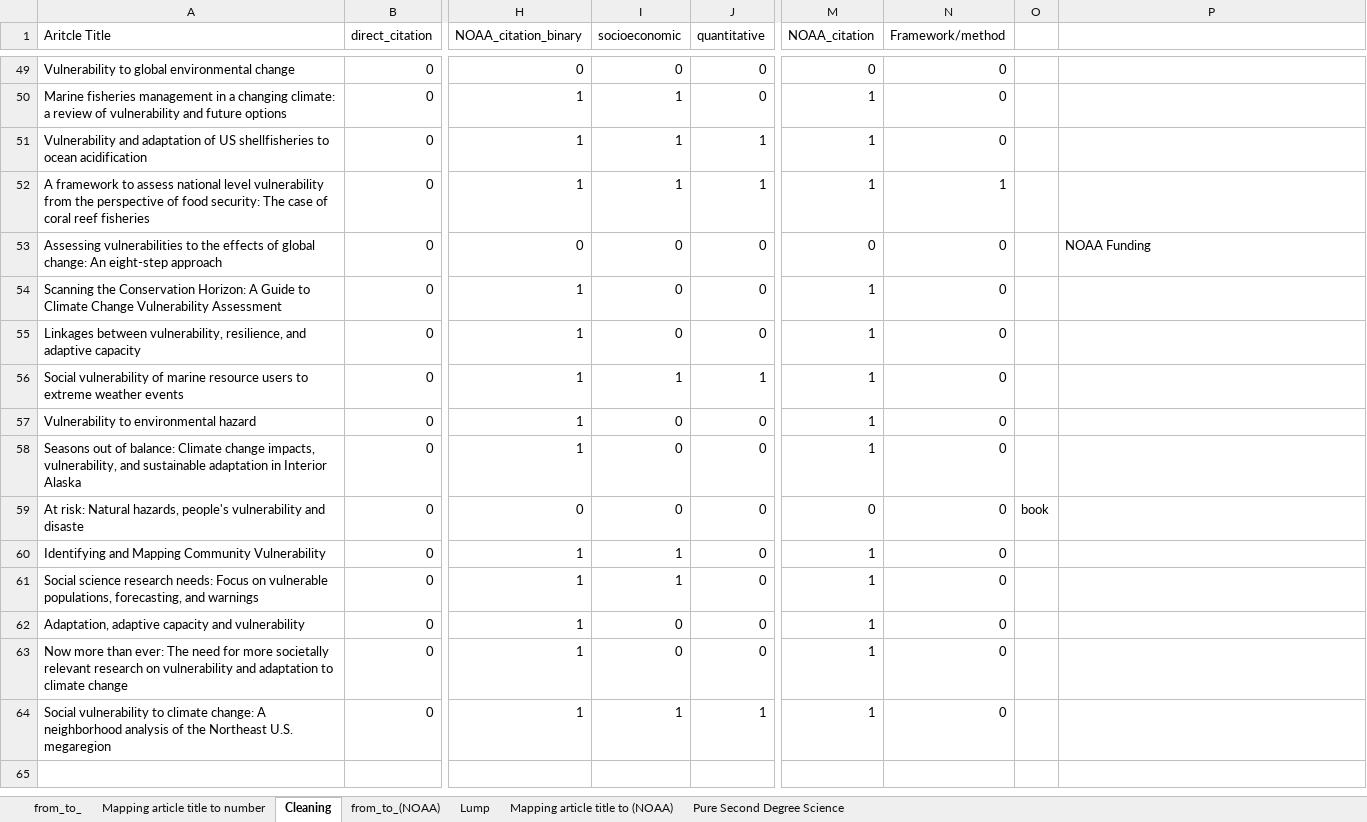
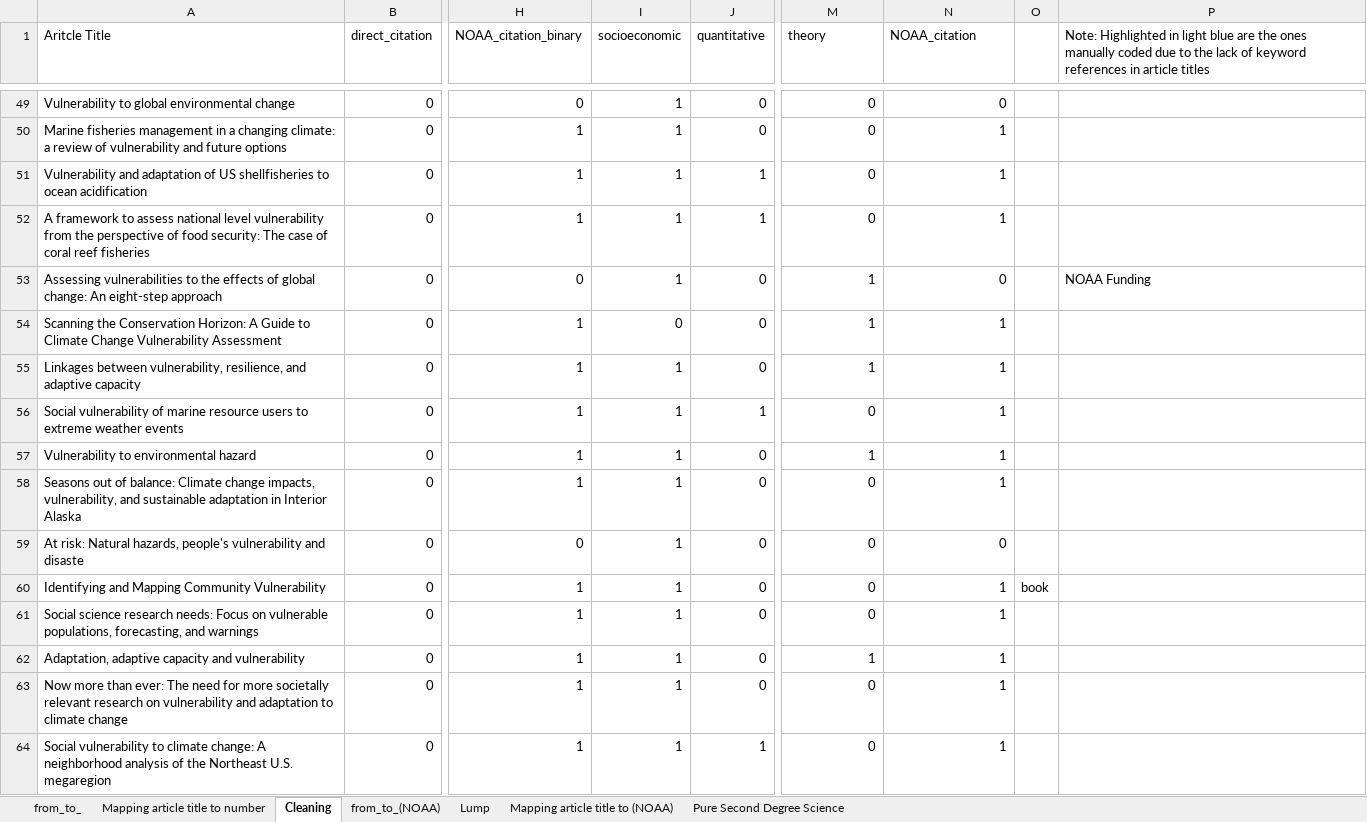
Before and after one commit to xl647/Filter-or-Funnel, an Excel workbook: Second degree science.xlsx, sheet Cleaning, drawn as a sheet; only a part is shown, gaps mark what is left out; values as stored, in another font and other column widths than the file's, no cell formats; the diff covers the shown part only; the diff names each change by its address in the sheet, - before the commit and + after, or states it on an @@ line.

```diff
--- a/Second degree science.xlsx (sheet Cleaning)
+++ b/Second degree science.xlsx (sheet Cleaning)
-M1: NOAA_citation
+M1: theory
-N1: Framework/method
+N1: NOAA_citation
-P1: (empty)
+P1: Note: Highlighted in light blue are the ones manually coded due to the lack of keyword references in article titles
-I49 (socioeconomic): 0
+I49 (socioeconomic): 1
-M50:M52 (theory): 1
+M50:M52 (theory): 0
-N50:N51 (NOAA_citation): 0
+N50:N51 (NOAA_citation): 1
-I53 (socioeconomic): 0
+I53 (socioeconomic): 1
-M53 (theory): 0
+M53 (theory): 1
-N54:N58 (NOAA_citation): 0
+N54:N58 (NOAA_citation): 1
-I55 (socioeconomic): 0
+I55 (socioeconomic): 1
-M56 (theory): 1
+M56 (theory): 0
-I57:I59 (socioeconomic): 0
+I57:I59 (socioeconomic): 1
-M58 (theory): 1
+M58 (theory): 0
-O59: book
+O59: (empty)
-M60:M61 (theory): 1
+M60:M61 (theory): 0
-N60:N64 (NOAA_citation): 0
+N60:N64 (NOAA_citation): 1
-O60: (empty)
+O60: book
-I62:I63 (socioeconomic): 0
+I62:I63 (socioeconomic): 1
-M63:M64 (theory): 1
+M63:M64 (theory): 0
```
Also changed, not shown: 69 edited cells elsewhere in this sheet, sheet Lump, sheet from_to_(NOAA), sheet Pure Second Degree Science, sheet Mapping article title to (NOAA), sheet Mapping article title to number, cell formats, formulas that keep their value, First degree science.xlsx, 1 other file.
